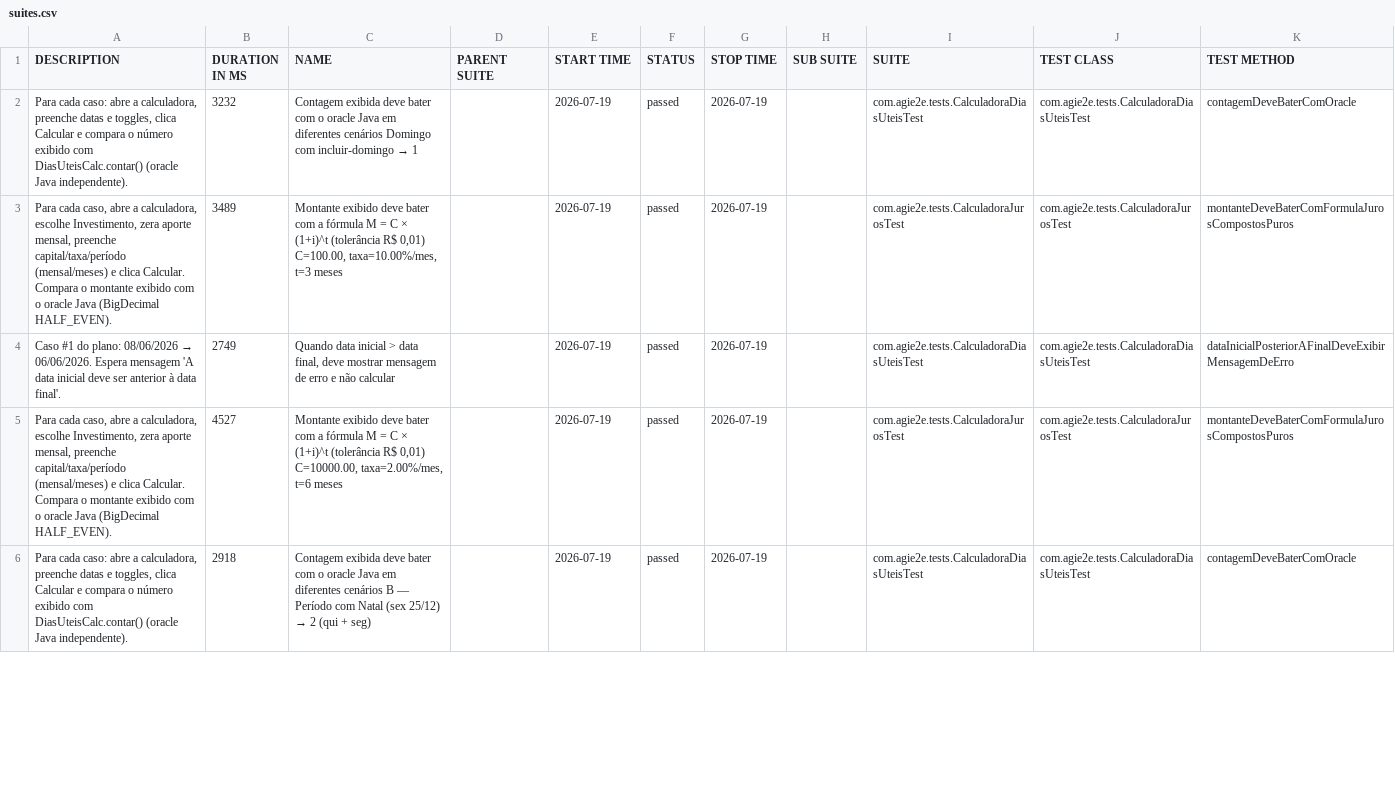
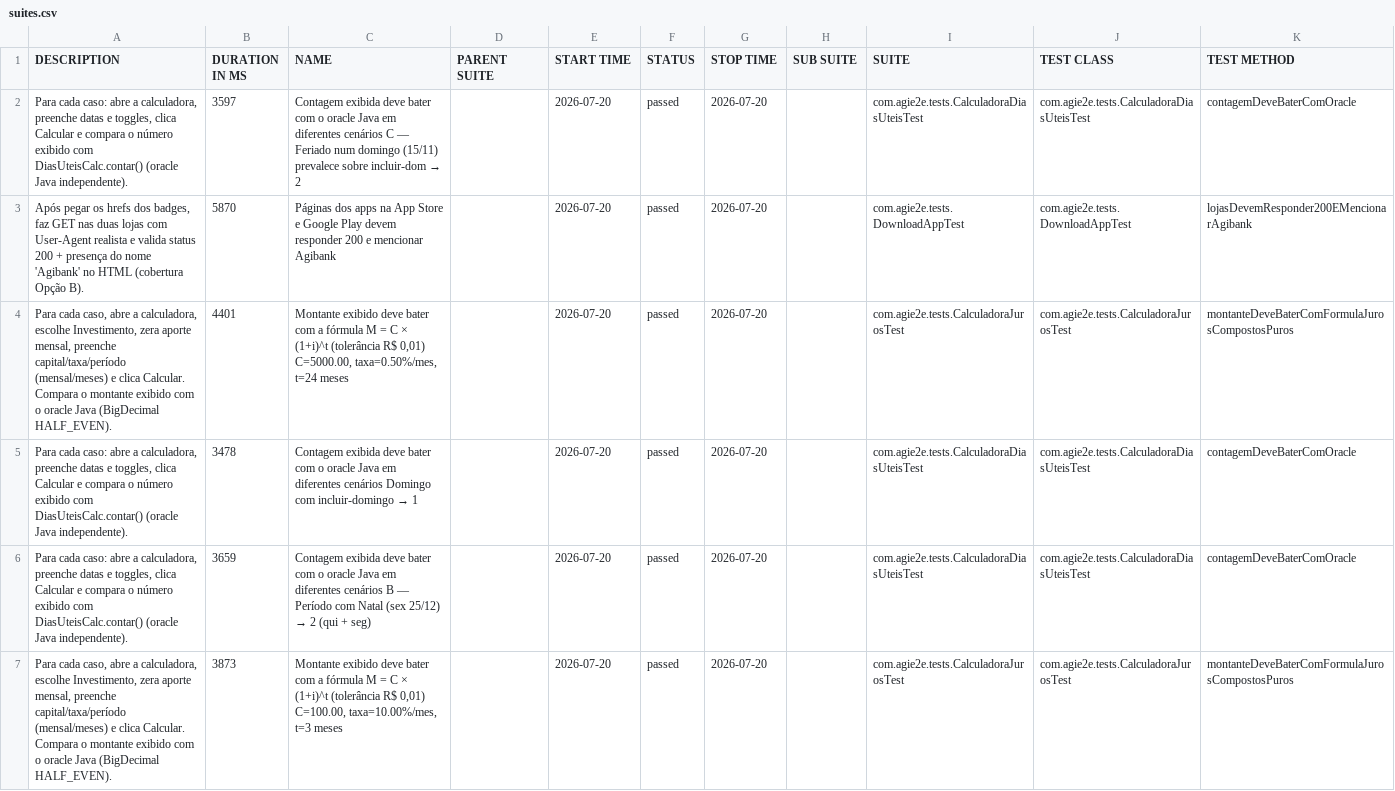
Before and after one commit to silasmarques/agi-e2e, a CSV file: data/suites.csv, drawn as a sheet; only a part is shown; the diff covers the shown part only.

```diff
--- a/data/suites.csv
+++ b/data/suites.csv
@@ -1,6 +1,7 @@
 "DESCRIPTION","DURATION IN MS","NAME","PARENT SUITE","START TIME","STATUS","STOP TIME","SUB SUITE","SUITE","TEST CLASS","TEST METHOD"
-"Para cada caso: abre a calculadora, preenche datas e toggles, clica Calcular e compara o número exibido com DiasUteisCalc.contar() (oracle Java independente).","3232","Contagem exibida deve bater com o oracle Java em diferentes cenários Domingo com incluir-domingo → 1","","2026-07-19","passed","2026-07-19","","com.agie2e.tests.CalculadoraDiasUteisTest","com.agie2e.tests.CalculadoraDiasUteisTest","contagemDeveBaterComOracle"
-"Para cada caso, abre a calculadora, escolhe Investimento, zera aporte mensal, preenche capital/taxa/período (mensal/meses) e clica Calcular. Compara o montante exibido com o oracle Java (BigDecimal HALF_EVEN).","3489","Montante exibido deve bater com a fórmula M = C × (1+i)^t (tolerância R$ 0,01) C=100.00, taxa=10.00%/mes, t=3 meses","","2026-07-19","passed","2026-07-19","","com.agie2e.tests.CalculadoraJurosTest","com.agie2e.tests.CalculadoraJurosTest","montanteDeveBaterComFormulaJurosCompostosPuros"
-"Caso #1 do plano: 08/06/2026 → 06/06/2026. Espera mensagem 'A data inicial deve ser anterior à data final'.","2749","Quando data inicial > data final, deve mostrar mensagem de erro e não calcular","","2026-07-19","passed","2026-07-19","","com.agie2e.tests.CalculadoraDiasUteisTest","com.agie2e.tests.CalculadoraDiasUteisTest","dataInicialPosteriorAFinalDeveExibirMensagemDeErro"
-"Para cada caso, abre a calculadora, escolhe Investimento, zera aporte mensal, preenche capital/taxa/período (mensal/meses) e clica Calcular. Compara o montante exibido com o oracle Java (BigDecimal HALF_EVEN).","4527","Montante exibido deve bater com a fórmula M = C × (1+i)^t (tolerância R$ 0,01) C=10000.00, taxa=2.00%/mes, t=6 meses","","2026-07-19","passed","2026-07-19","","com.agie2e.tests.CalculadoraJurosTest","com.agie2e.tests.CalculadoraJurosTest","montanteDeveBaterComFormulaJurosCompostosPuros"
-"Para cada caso: abre a calculadora, preenche datas e toggles, clica Calcular e compara o número exibido com DiasUteisCalc.contar() (oracle Java independente).","2918","Contagem exibida deve bater com o oracle Java em diferentes cenários B — Período com Natal (sex 25/12) → 2 (qui + seg)","","2026-07-19","passed","2026-07-19","","com.agie2e.tests.CalculadoraDiasUteisTest","com.agie2e.tests.CalculadoraDiasUteisTest","contagemDeveBaterComOracle"
+"Para cada caso: abre a calculadora, preenche datas e toggles, clica Calcular e compara o número exibido com DiasUteisCalc.contar() (oracle Java independente).","3597","Contagem exibida deve bater com o oracle Java em diferentes cenários C — Feriado num domingo (15/11) prevalece sobre incluir-dom → 2","","2026-07-20","passed","2026-07-20","","com.agie2e.tests.CalculadoraDiasUteisTest","com.agie2e.tests.CalculadoraDiasUteisTest","contagemDeveBaterComOracle"
+"Após pegar os hrefs dos badges, faz GET nas duas lojas com User-Agent realista e valida status 200 + presença do nome 'Agibank' no HTML (cobertura Opção B).","5870","Páginas dos apps na App Store e Google Play devem responder 200 e mencionar Agibank","","2026-07-20","passed","2026-07-20","","com.agie2e.tests.DownloadAppTest","com.agie2e.tests.DownloadAppTest","lojasDevemResponder200EMencionarAgibank"
+"Para cada caso, abre a calculadora, escolhe Investimento, zera aporte mensal, preenche capital/taxa/período (mensal/meses) e clica Calcular. Compara o montante exibido com o oracle Java (BigDecimal HALF_EVEN).","4401","Montante exibido deve bater com a fórmula M = C × (1+i)^t (tolerância R$ 0,01) C=5000.00, taxa=0.50%/mes, t=24 meses","","2026-07-20","passed","2026-07-20","","com.agie2e.tests.CalculadoraJurosTest","com.agie2e.tests.CalculadoraJurosTest","montanteDeveBaterComFormulaJurosCompostosPuros"
+"Para cada caso: abre a calculadora, preenche datas e toggles, clica Calcular e compara o número exibido com DiasUteisCalc.contar() (oracle Java independente).","3478","Contagem exibida deve bater com o oracle Java em diferentes cenários Domingo com incluir-domingo → 1","","2026-07-20","passed","2026-07-20","","com.agie2e.tests.CalculadoraDiasUteisTest","com.agie2e.tests.CalculadoraDiasUteisTest","contagemDeveBaterComOracle"
+"Para cada caso: abre a calculadora, preenche datas e toggles, clica Calcular e compara o número exibido com DiasUteisCalc.contar() (oracle Java independente).","3659","Contagem exibida deve bater com o oracle Java em diferentes cenários B — Período com Natal (sex 25/12) → 2 (qui + seg)","","2026-07-20","passed","2026-07-20","","com.agie2e.tests.CalculadoraDiasUteisTest","com.agie2e.tests.CalculadoraDiasUteisTest","contagemDeveBaterComOracle"
+"Para cada caso, abre a calculadora, escolhe Investimento, zera aporte mensal, preenche capital/taxa/período (mensal/meses) e clica Calcular. Compara o montante exibido com o oracle Java (BigDecimal HALF_EVEN).","3873","Montante exibido deve bater com a fórmula M = C × (1+i)^t (tolerância R$ 0,01) C=100.00, taxa=10.00%/mes, t=3 meses","","2026-07-20","passed","2026-07-20","","com.agie2e.tests.CalculadoraJurosTest","com.agie2e.tests.CalculadoraJurosTest","montanteDeveBaterComFormulaJurosCompostosPuros"
```
Also changed, not shown: 3 added rows, 4 removed rows and 32 edited cells elsewhere in this file, data/behaviors.csv, 48 other files.
